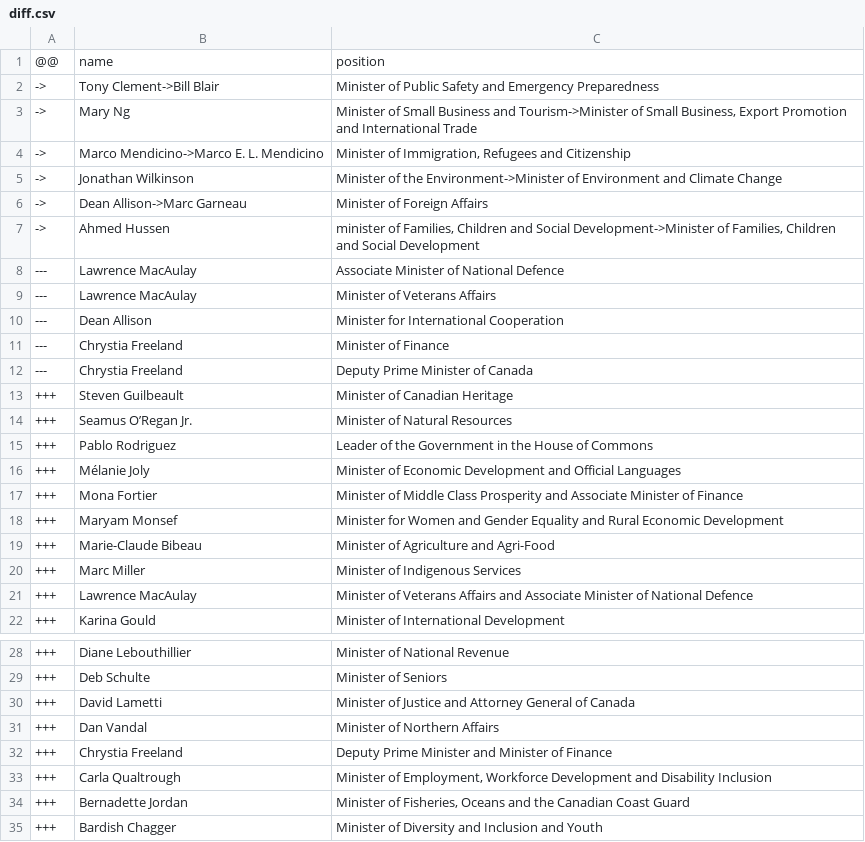
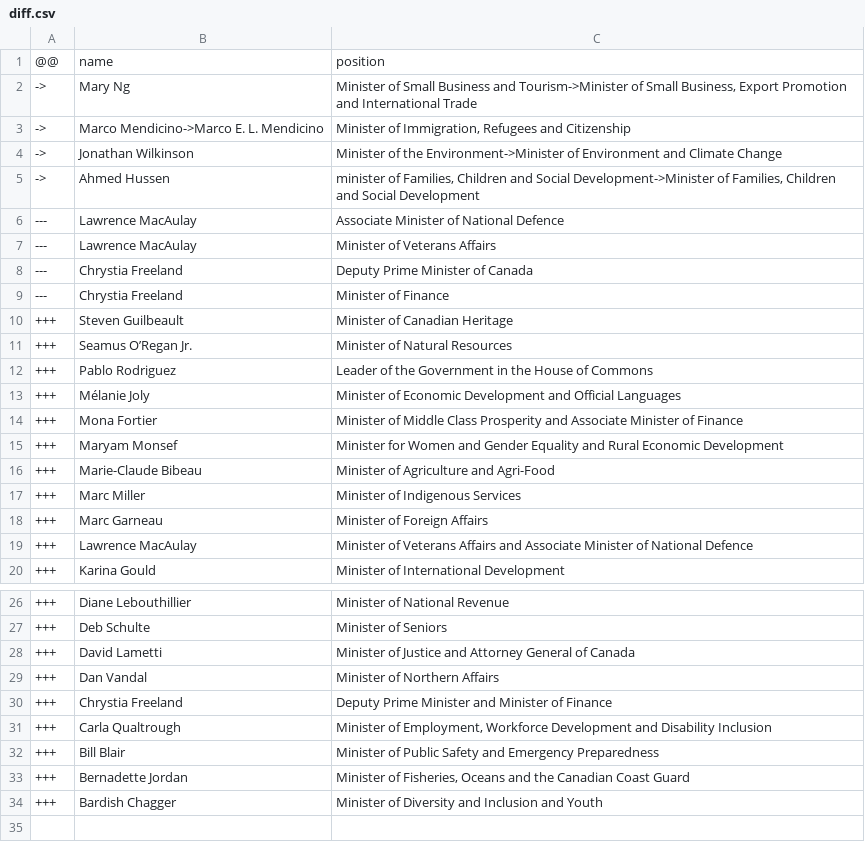
Before and after one commit to every-politician-scrapers/canada-cabinet, a CSV file: data/diff.csv, drawn as a sheet; only a part is shown, gaps mark what is left out.

```diff
--- a/data/diff.csv
+++ b/data/diff.csv
@@ -1,3 +1,2 @@
 @@,name,position
-->,Tony Clement->Bill Blair,Minister of Public Safety and Emergency Preparedness
 ->,Mary Ng,"Minister of Small Business and Tourism->Minister of Small Business, Export Promotion and International Trade"
@@ -5,3 +4,2 @@
 ->,Jonathan Wilkinson,Minister of the Environment->Minister of Environment and Climate Change
-->,Dean Allison->Marc Garneau,Minister of Foreign Affairs
 ->,Ahmed Hussen,"minister of Families, Children and Social Development->Minister of Families, Children and Social Development"
@@ -9,5 +7,4 @@
 ---,Lawrence MacAulay,Minister of Veterans Affairs
----,Dean Allison,Minister for International Cooperation
+---,Chrystia Freeland,Deputy Prime Minister of Canada
 ---,Chrystia Freeland,Minister of Finance
----,Chrystia Freeland,Deputy Prime Minister of Canada
 +++,Steven Guilbeault,Minister of Canadian Heritage
@@ -20,2 +17,3 @@
 +++,Marc Miller,Minister of Indigenous Services
++++,Marc Garneau,Minister of Foreign Affairs
 +++,Lawrence MacAulay,Minister of Veterans Affairs and Associate Minister of National Defence
@@ -33,2 +31,3 @@
 +++,Carla Qualtrough,"Minister of Employment, Workforce Development and Disability Inclusion"
++++,Bill Blair,Minister of Public Safety and Emergency Preparedness
 +++,Bernadette Jordan,"Minister of Fisheries, Oceans and the Canadian Coast Guard"
```
Also changed, not shown: data/wikidata.csv.
